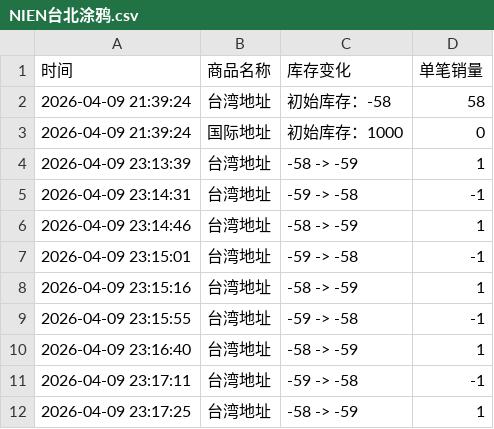
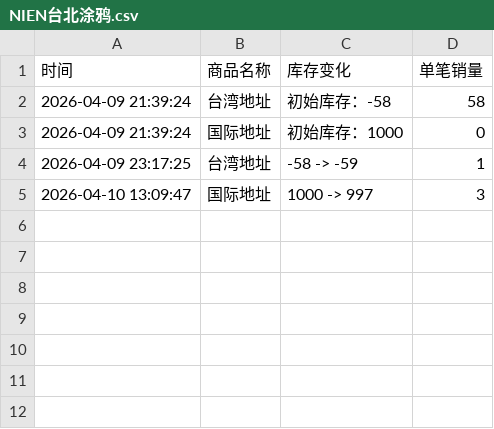
Before and after one commit to Juineii/triples_km0414, a CSV file: NIEN台北涂鸦.csv, drawn as a sheet; removed rows and columns are numbered as before the commit, all else as after; the diff names each change by its address in the sheet, - before the commit and + after, or states it on an @@ line.

Commit message:
自动更新数据 2026-04-10 13:09:48

```diff
--- a/NIEN台北涂鸦.csv
+++ b/NIEN台北涂鸦.csv
-row 4: 2026-04-09 23:13:39 | 台湾地址 | -58 -> -59 | 1
-row 5: 2026-04-09 23:14:31 | 台湾地址 | -59 -> -58 | -1
-row 6: 2026-04-09 23:14:46 | 台湾地址 | -58 -> -59 | 1
-row 7: 2026-04-09 23:15:01 | 台湾地址 | -59 -> -58 | -1
-row 8: 2026-04-09 23:15:16 | 台湾地址 | -58 -> -59 | 1
-row 9: 2026-04-09 23:15:55 | 台湾地址 | -59 -> -58 | -1
-row 10: 2026-04-09 23:16:40 | 台湾地址 | -58 -> -59 | 1
-row 11: 2026-04-09 23:17:11 | 台湾地址 | -59 -> -58 | -1
+row 5: 2026-04-10 13:09:47 | 国际地址 | 1000 -> 997 | 3
```
